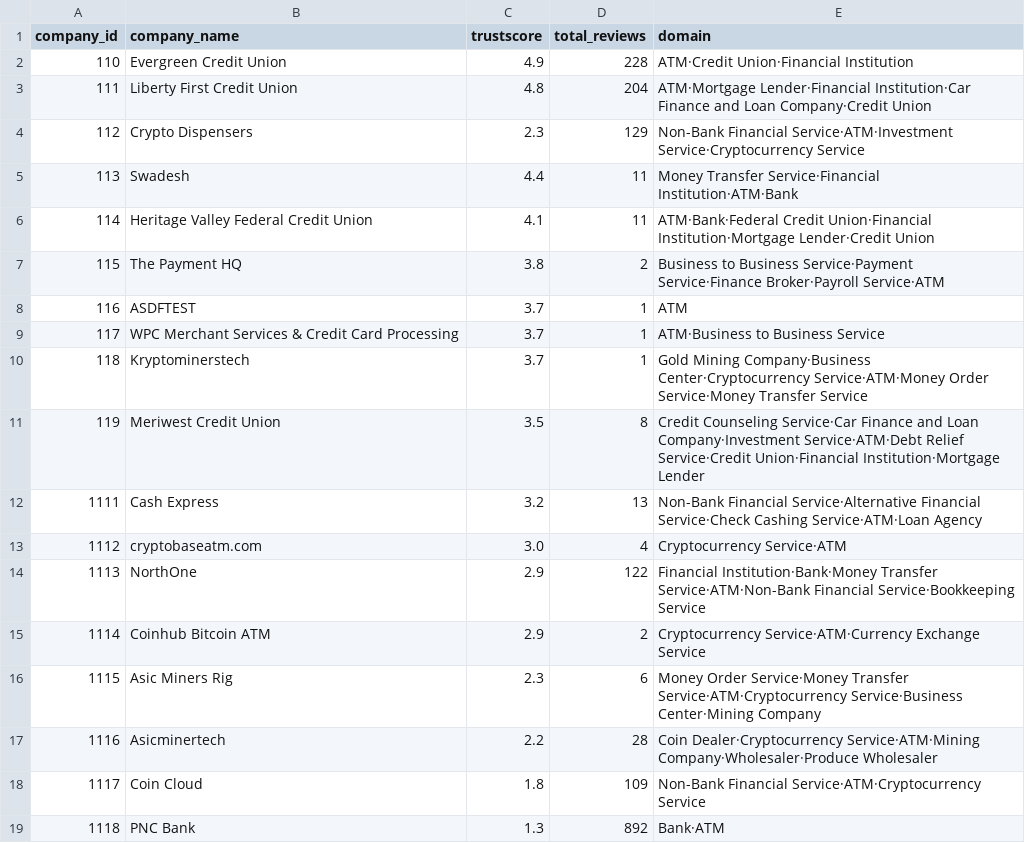
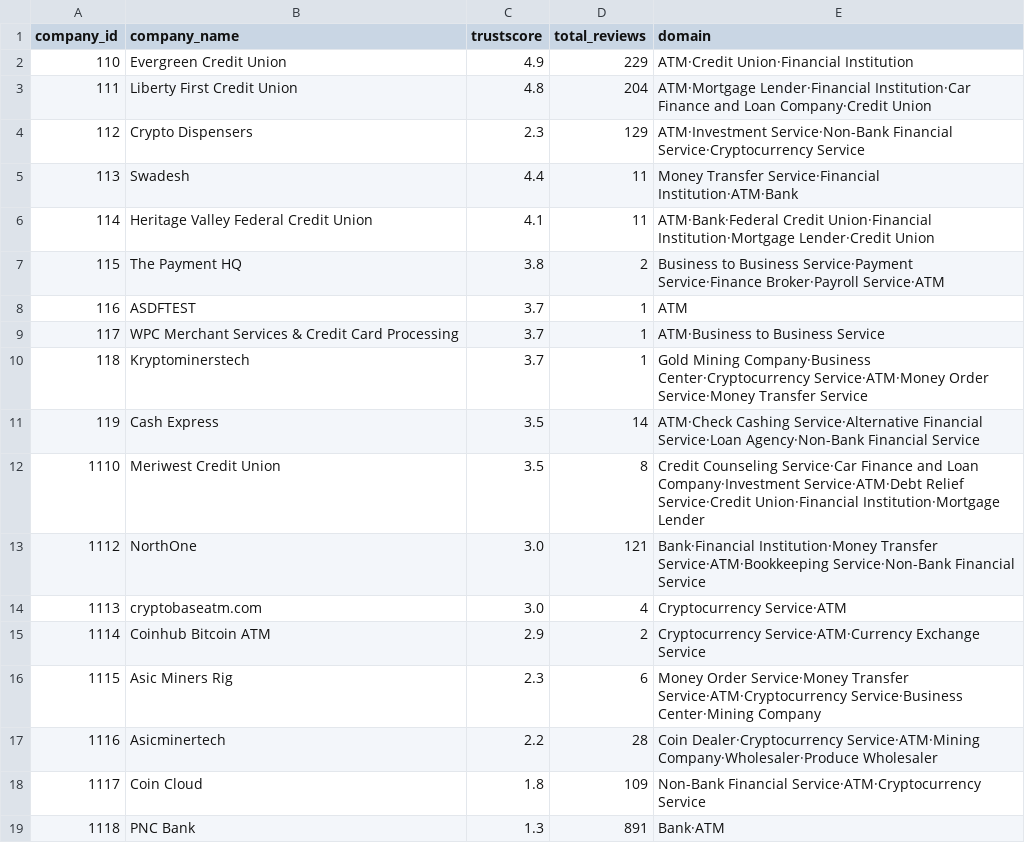
Before and after one commit to metkapinezic/SupplyChain, a CSV file: Application/atm.csv, drawn as a sheet.

```diff
--- a/Application/atm.csv
+++ b/Application/atm.csv
@@ -1,5 +1,5 @@
 company_id,company_name,trustscore,total_reviews,domain
-110,Evergreen Credit Union,4.9,228,ATM·Credit Union·Financial Institution
+110,Evergreen Credit Union,4.9,229,ATM·Credit Union·Financial Institution
 111,Liberty First Credit Union,4.8,204,ATM·Mortgage Lender·Financial Institution·Car Finance and Loan Company·Credit Union
-112,Crypto Dispensers ,2.3,129,Non-Bank Financial Service·ATM·Investment Service·Cryptocurrency Service
+112,Crypto Dispensers ,2.3,129,ATM·Investment Service·Non-Bank Financial Service·Cryptocurrency Service
 113,Swadesh,4.4,11,Money Transfer Service·Financial Institution·ATM·Bank
@@ -10,6 +10,6 @@ company_id,company_name,trustscore,total_reviews,domain
 118,Kryptominerstech,3.7,1,Gold Mining Company·Business Center·Cryptocurrency Service·ATM·Money Order Service·Money Transfer Service
-119,Meriwest Credit Union,3.5,8,Credit Counseling Service·Car Finance and Loan Company·Investment Service·ATM·Debt Relief Service·Credit Union·Financial Institution·Mortgage Lender
-1111,Cash Express,3.2,13,Non-Bank Financial Service·Alternative Financial Service·Check Cashing Service·ATM·Loan Agency
-1112,cryptobaseatm.com,3.0,4,Cryptocurrency Service·ATM
-1113,NorthOne,2.9,122,Financial Institution·Bank·Money Transfer Service·ATM·Non-Bank Financial Service·Bookkeeping Service
+119,Cash Express,3.5,14,ATM·Check Cashing Service·Alternative Financial Service·Loan Agency·Non-Bank Financial Service
+1110,Meriwest Credit Union,3.5,8,Credit Counseling Service·Car Finance and Loan Company·Investment Service·ATM·Debt Relief Service·Credit Union·Financial Institution·Mortgage Lender
+1112,NorthOne,3.0,121,Bank·Financial Institution·Money Transfer Service·ATM·Bookkeeping Service·Non-Bank Financial Service
+1113,cryptobaseatm.com,3.0,4,Cryptocurrency Service·ATM
 1114,Coinhub Bitcoin ATM,2.9,2,Cryptocurrency Service·ATM·Currency Exchange Service
@@ -18,2 +18,2 @@ company_id,company_name,trustscore,total_reviews,domain
 1117,Coin Cloud,1.8,109,Non-Bank Financial Service·ATM·Cryptocurrency Service
-1118,PNC Bank,1.3,892,Bank·ATM
+1118,PNC Bank,1.3,891,Bank·ATM
```
Also changed, not shown: Application/app_reviews.csv, Application/company_details.csv, 16 other files.
